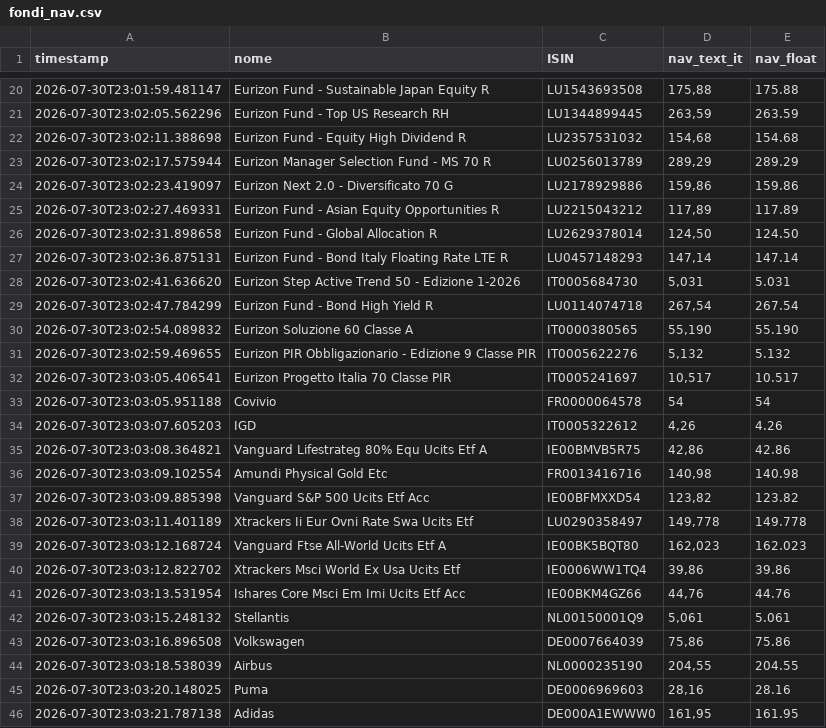
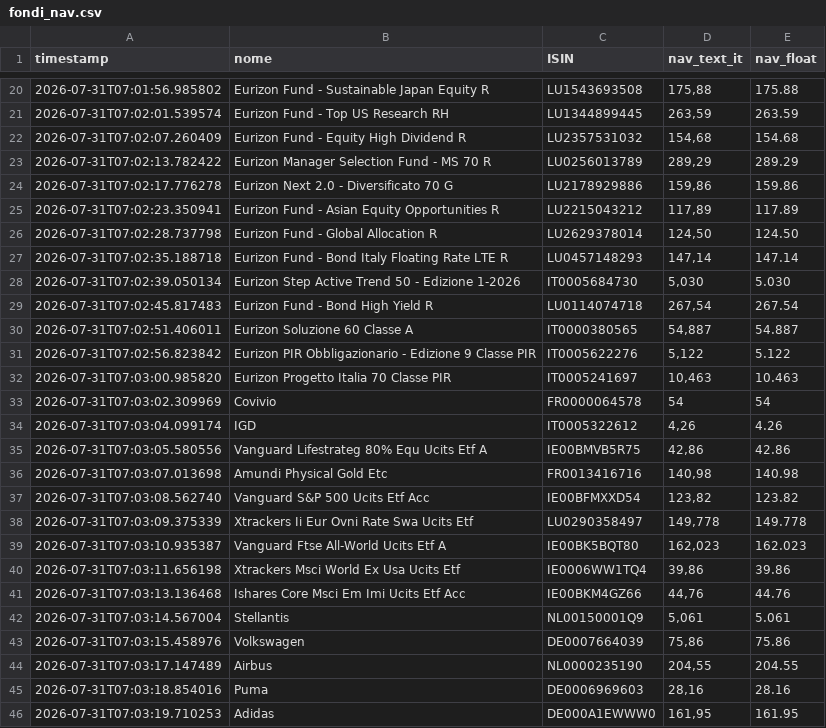
Before and after one commit to Marchino1978/portfolio, a CSV file: data/fondi_nav.csv, drawn as a sheet; only a part is shown, gaps mark what is left out; the diff covers the shown part only.

```diff
--- a/data/fondi_nav.csv
+++ b/data/fondi_nav.csv
@@ -20,27 +20,27 @@ timestamp;nome;ISIN;nav_text_it;nav_float
-2026-07-30T23:01:59.481147;Eurizon Fund - Sustainable Japan Equity R;LU1543693508;175,88;175.88
-2026-07-30T23:02:05.562296;Eurizon Fund - Top US Research RH;LU1344899445;263,59;263.59
-2026-07-30T23:02:11.388698;Eurizon Fund - Equity High Dividend R;LU2357531032;154,68;154.68
-2026-07-30T23:02:17.575944;Eurizon Manager Selection Fund - MS 70 R;LU0256013789;289,29;289.29
-2026-07-30T23:02:23.419097;Eurizon Next 2.0 - Diversificato 70 G;LU2178929886;159,86;159.86
-2026-07-30T23:02:27.469331;Eurizon Fund - Asian Equity Opportunities R;LU2215043212;117,89;117.89
-2026-07-30T23:02:31.898658;Eurizon Fund - Global Allocation R;LU2629378014;124,50;124.50
-2026-07-30T23:02:36.875131;Eurizon Fund - Bond Italy Floating Rate LTE R;LU0457148293;147,14;147.14
-2026-07-30T23:02:41.636620;Eurizon Step Active Trend 50 - Edizione 1-2026;IT0005684730;5,031;5.031
-2026-07-30T23:02:47.784299;Eurizon Fund - Bond High Yield R;LU0114074718;267,54;267.54
-2026-07-30T23:02:54.089832;Eurizon Soluzione 60 Classe A;IT0000380565;55,190;55.190
-2026-07-30T23:02:59.469655;Eurizon PIR Obbligazionario - Edizione 9 Classe PIR;IT0005622276;5,132;5.132
-2026-07-30T23:03:05.406541;Eurizon Progetto Italia 70 Classe PIR;IT0005241697;10,517;10.517
-2026-07-30T23:03:05.951188;Covivio;FR0000064578;54;54
-2026-07-30T23:03:07.605203;IGD;IT0005322612;4,26;4.26
-2026-07-30T23:03:08.364821;Vanguard Lifestrateg 80% Equ Ucits Etf A;IE00BMVB5R75;42,86;42.86
-2026-07-30T23:03:09.102554;Amundi Physical Gold Etc;FR0013416716;140,98;140.98
-2026-07-30T23:03:09.885398;Vanguard S&P 500 Ucits Etf Acc;IE00BFMXXD54;123,82;123.82
-2026-07-30T23:03:11.401189;Xtrackers Ii Eur Ovni Rate Swa Ucits Etf;LU0290358497;149,778;149.778
-2026-07-30T23:03:12.168724;Vanguard Ftse All-World Ucits Etf A;IE00BK5BQT80;162,023;162.023
-2026-07-30T23:03:12.822702;Xtrackers Msci World Ex Usa Ucits Etf;IE0006WW1TQ4;39,86;39.86
-2026-07-30T23:03:13.531954;Ishares Core Msci Em Imi Ucits Etf Acc;IE00BKM4GZ66;44,76;44.76
-2026-07-30T23:03:15.248132;Stellantis;NL00150001Q9;5,061;5.061
-2026-07-30T23:03:16.896508;Volkswagen;DE0007664039;75,86;75.86
-2026-07-30T23:03:18.538039;Airbus;NL0000235190;204,55;204.55
-2026-07-30T23:03:20.148025;Puma;DE0006969603;28,16;28.16
-2026-07-30T23:03:21.787138;Adidas;DE000A1EWWW0;161,95;161.95
+2026-07-31T07:01:56.985802;Eurizon Fund - Sustainable Japan Equity R;LU1543693508;175,88;175.88
+2026-07-31T07:02:01.539574;Eurizon Fund - Top US Research RH;LU1344899445;263,59;263.59
+2026-07-31T07:02:07.260409;Eurizon Fund - Equity High Dividend R;LU2357531032;154,68;154.68
+2026-07-31T07:02:13.782422;Eurizon Manager Selection Fund - MS 70 R;LU0256013789;289,29;289.29
+2026-07-31T07:02:17.776278;Eurizon Next 2.0 - Diversificato 70 G;LU2178929886;159,86;159.86
+2026-07-31T07:02:23.350941;Eurizon Fund - Asian Equity Opportunities R;LU2215043212;117,89;117.89
+2026-07-31T07:02:28.737798;Eurizon Fund - Global Allocation R;LU2629378014;124,50;124.50
+2026-07-31T07:02:35.188718;Eurizon Fund - Bond Italy Floating Rate LTE R;LU0457148293;147,14;147.14
+2026-07-31T07:02:39.050134;Eurizon Step Active Trend 50 - Edizione 1-2026;IT0005684730;5,030;5.030
+2026-07-31T07:02:45.817483;Eurizon Fund - Bond High Yield R;LU0114074718;267,54;267.54
+2026-07-31T07:02:51.406011;Eurizon Soluzione 60 Classe A;IT0000380565;54,887;54.887
+2026-07-31T07:02:56.823842;Eurizon PIR Obbligazionario - Edizione 9 Classe PIR;IT0005622276;5,122;5.122
+2026-07-31T07:03:00.985820;Eurizon Progetto Italia 70 Classe PIR;IT0005241697;10,463;10.463
+2026-07-31T07:03:02.309969;Covivio;FR0000064578;54;54
+2026-07-31T07:03:04.099174;IGD;IT0005322612;4,26;4.26
+2026-07-31T07:03:05.580556;Vanguard Lifestrateg 80% Equ Ucits Etf A;IE00BMVB5R75;42,86;42.86
+2026-07-31T07:03:07.013698;Amundi Physical Gold Etc;FR0013416716;140,98;140.98
+2026-07-31T07:03:08.562740;Vanguard S&P 500 Ucits Etf Acc;IE00BFMXXD54;123,82;123.82
+2026-07-31T07:03:09.375339;Xtrackers Ii Eur Ovni Rate Swa Ucits Etf;LU0290358497;149,778;149.778
+2026-07-31T07:03:10.935387;Vanguard Ftse All-World Ucits Etf A;IE00BK5BQT80;162,023;162.023
+2026-07-31T07:03:11.656198;Xtrackers Msci World Ex Usa Ucits Etf;IE0006WW1TQ4;39,86;39.86
+2026-07-31T07:03:13.136468;Ishares Core Msci Em Imi Ucits Etf Acc;IE00BKM4GZ66;44,76;44.76
+2026-07-31T07:03:14.567004;Stellantis;NL00150001Q9;5,061;5.061
+2026-07-31T07:03:15.458976;Volkswagen;DE0007664039;75,86;75.86
+2026-07-31T07:03:17.147489;Airbus;NL0000235190;204,55;204.55
+2026-07-31T07:03:18.854016;Puma;DE0006969603;28,16;28.16
+2026-07-31T07:03:19.710253;Adidas;DE000A1EWWW0;161,95;161.95
```
Also changed, not shown: 4 added rows, 4 removed rows and 29 edited cells elsewhere in this file.
